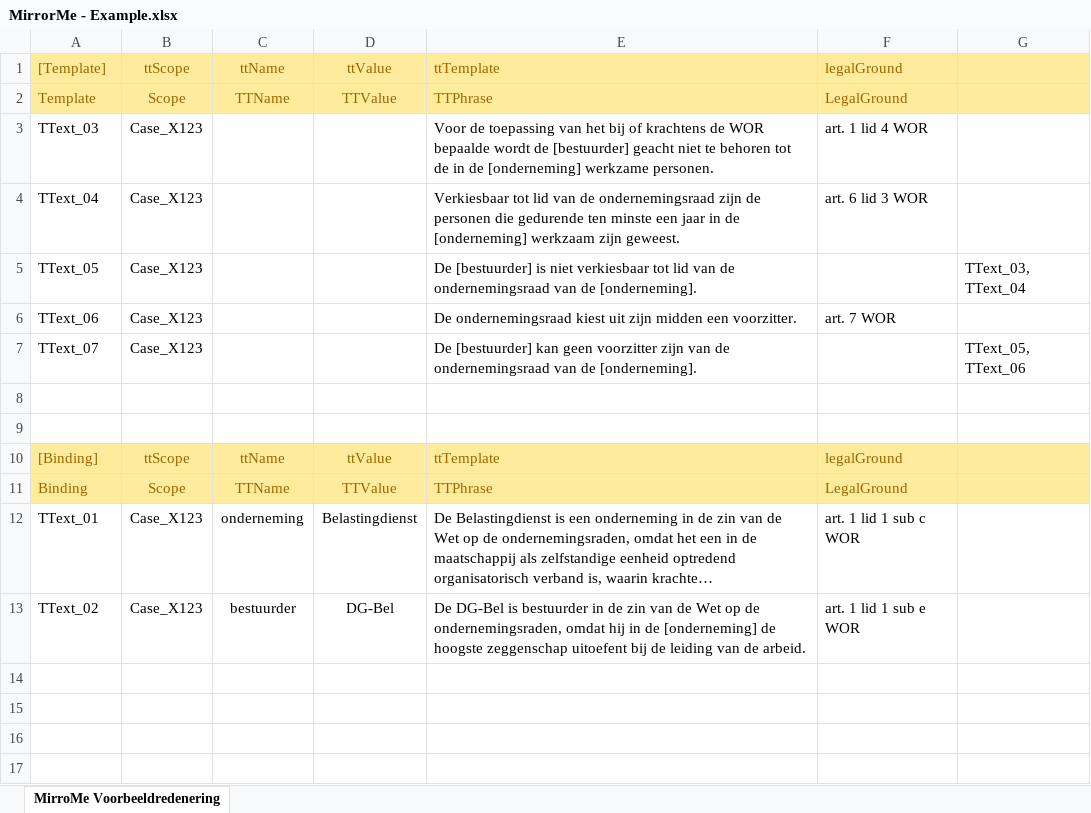
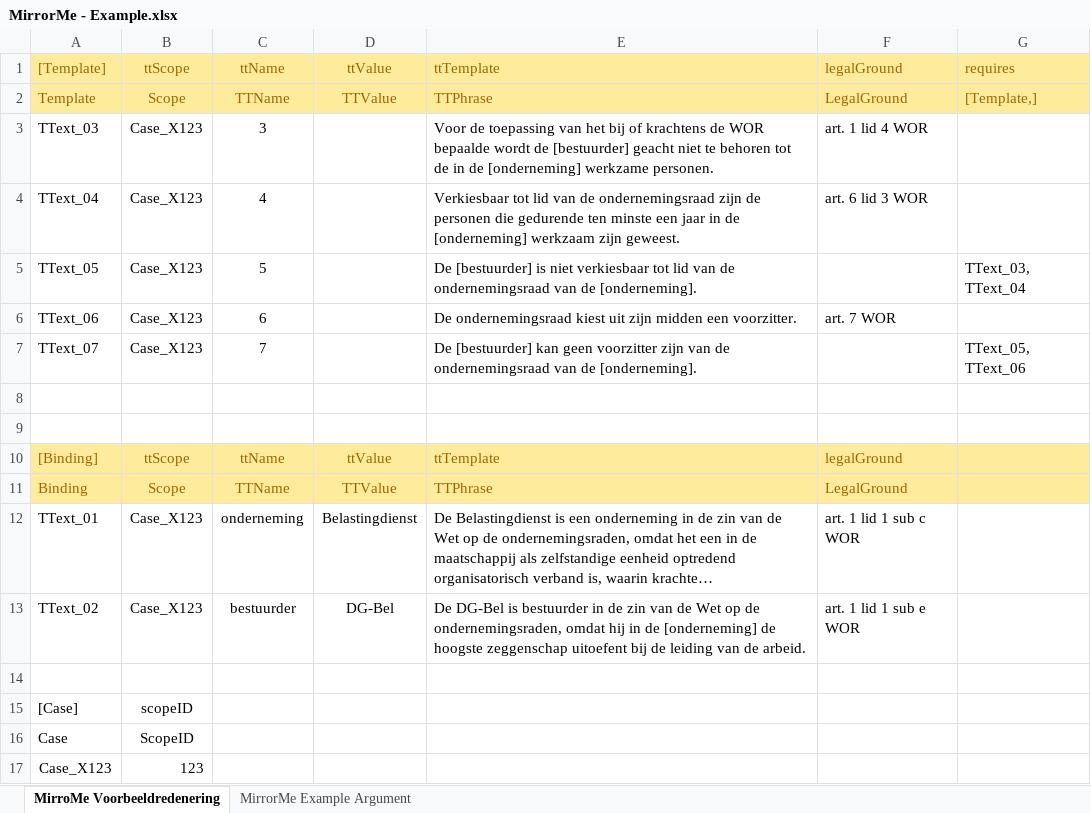
Before and after one commit to AmpersandTarski/ampersand-models, an Excel workbook: MirrorMe/MirrorMe - Example.xlsx, sheet MirroMe Voorbeeldredenering, drawn as a sheet; long unchanged cells end in …; values as stored, in another font and other column widths than the file's, no borders; the diff names each change by its address in the sheet, - before the commit and + after, or states it on an @@ line.

Commit message:
working towards an case-based application and Login added.

```diff
--- a/MirrorMe/MirrorMe - Example.xlsx (sheet MirroMe Voorbeeldredenering)
+++ b/MirrorMe/MirrorMe - Example.xlsx (sheet MirroMe Voorbeeldredenering)
+sheet tab: MirrorMe Example Argument
-G1: (empty)
+G1: requires
-G2: (empty)
+G2: [Template,]
-C3: (empty)
+C3: 3
-C4: (empty)
+C4: 4
-C5: (empty)
+C5: 5
-C6: (empty)
+C6: 6
-C7: (empty)
+C7: 7
+row 14: (empty)
+row 15: [Case] | scopeID
+row 16: Case | ScopeID
+row 17: Case_X123 | 123
```
Also changed, not shown: 2 other files.
